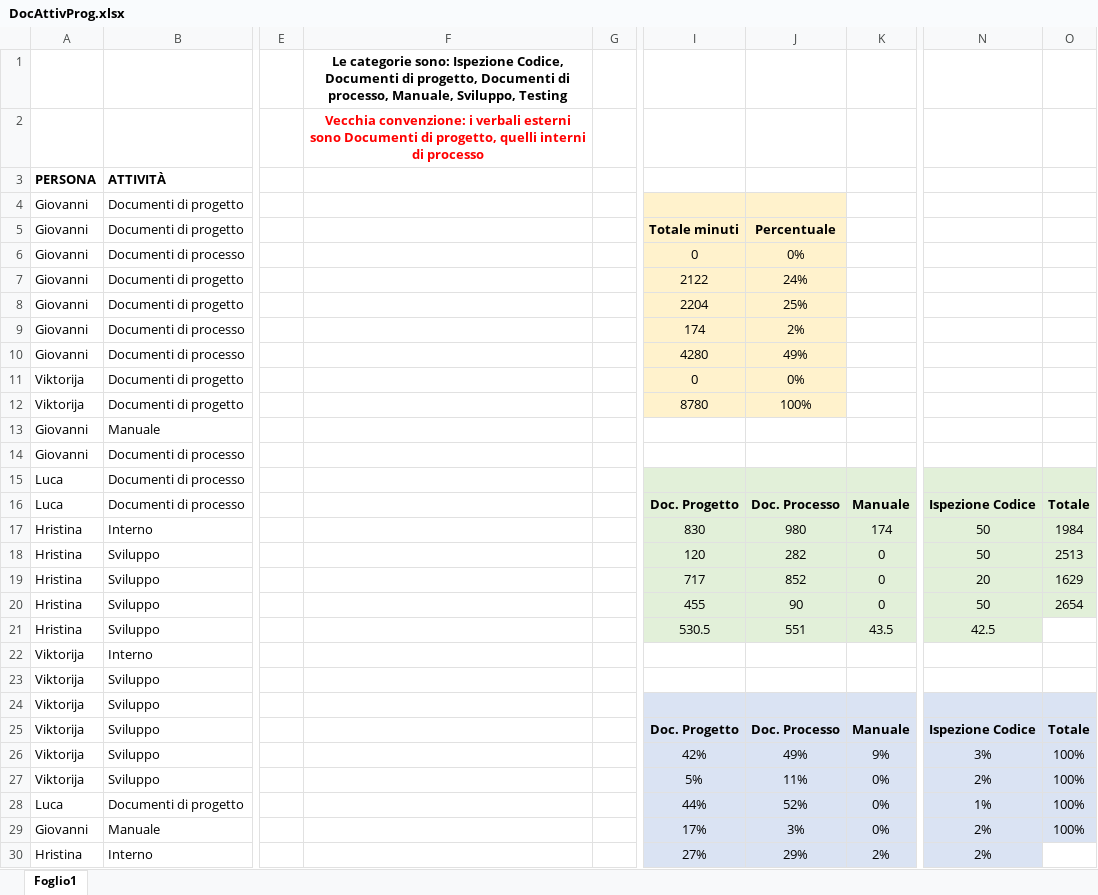
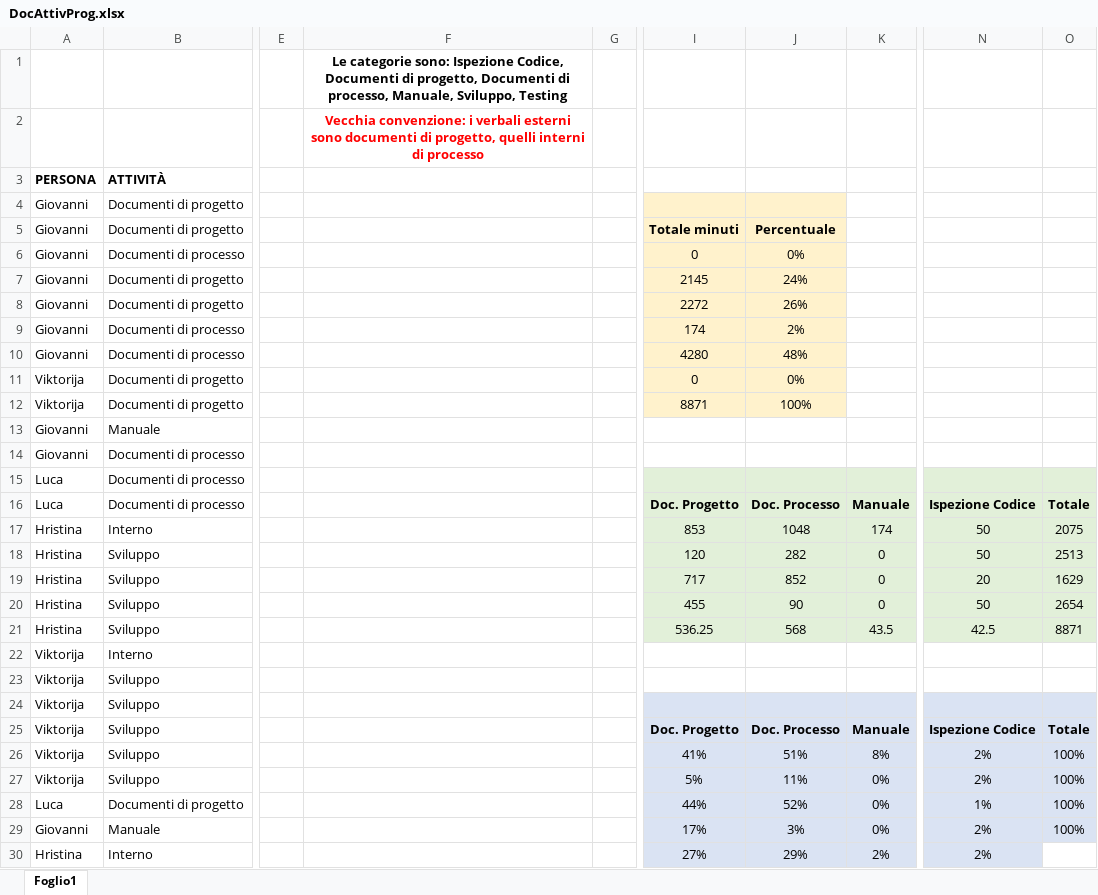
Before and after one commit to Gruppo-Ingegneria-Del-Software-2/Progetto, an Excel workbook: Documentazione/Attività sul progetto/DocAttivProg.xlsx, sheet Foglio1, drawn as a sheet; only a part is shown, gaps mark what is left out; values as stored, in another font and other column widths than the file's, no borders; the diff covers the shown part only; the diff names each change by its address in the sheet, - before the commit and + after, or states it on an @@ line.

```diff
--- a/Documentazione/Attività sul progetto/DocAttivProg.xlsx (sheet Foglio1)
+++ b/Documentazione/Attività sul progetto/DocAttivProg.xlsx (sheet Foglio1)
-F2: …esterni sono Documenti di progetto,…
+F2: …esterni sono documenti di progetto,…
-I7: 2122
+I7: 2145
-I8: 2204
+I8: 2272
-J8: 25%
+J8: 26%
-J10: 49%
+J10: 48%
-I12: 8780
+I12: 8871
-I17: 830
+I17: 853
-J17: 980
+J17: 1048
-O17: 1984
+O17: 2075
-I21: 530.5
+I21: 536.25
-J21: 551
+J21: 568
-O21: (empty)
+O21: 8871
-O21 fill: none
+O21 fill: #E2F0D9
-I26: 42%
+I26: 41%
-J26: 49%
+J26: 51%
-K26: 9%
+K26: 8%
-N26: 3%
+N26: 2%
```
Also changed, not shown: 2 added rows elsewhere in this sheet, 9 other files.
